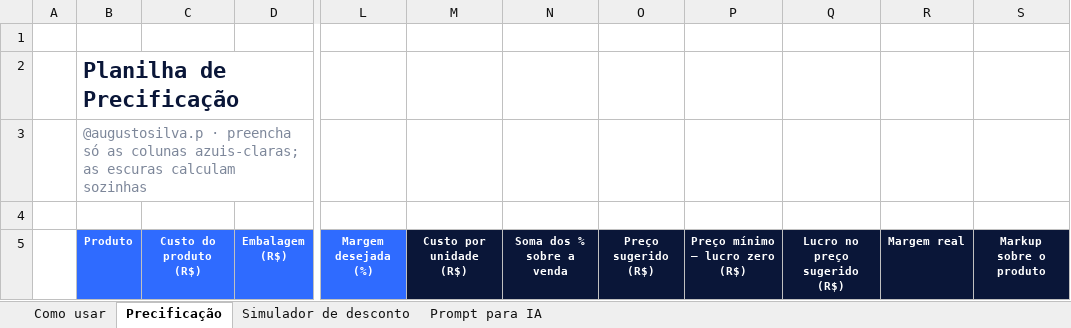
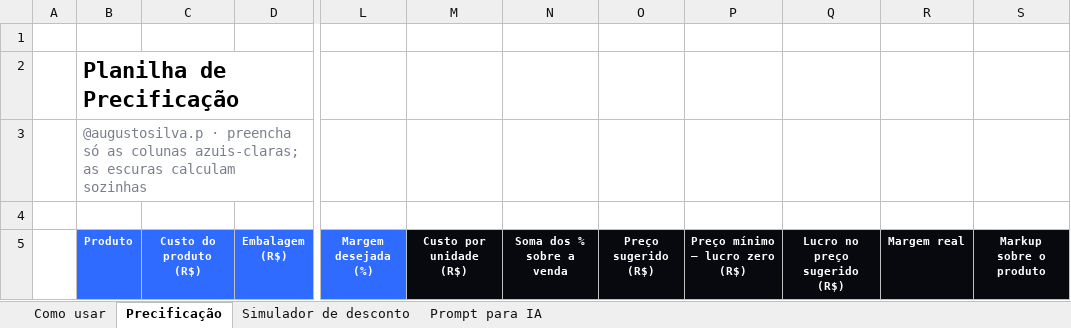
Before and after one commit to augustosilvap-ops/playtimeguitarshop, an Excel workbook: augusto/entregas/2026-11-16/03_reel_precificar-leigo/material_PLANILHA/Planilha_de_Precificacao.xlsx, sheet Precificação, drawn as a sheet; only a part is shown, gaps mark what is left out; values as stored, in another font and other column widths than the file's, no borders; conditional formats not drawn; the diff names each change by its address in the sheet, - before the commit and + after, or states it on an @@ line.

```diff
--- a/augusto/entregas/2026-11-16/03_reel_precificar-leigo/material_PLANILHA/Planilha_de_Precificacao.xlsx (sheet Precificação)
+++ b/augusto/entregas/2026-11-16/03_reel_precificar-leigo/material_PLANILHA/Planilha_de_Precificacao.xlsx (sheet Precificação)
-B2 text colour: #0A1638
+B2 text colour: black
-M5:S5 fill: #0A1638
+M5:S5 fill: #08090E
```
Also changed, not shown: sheet Como usar, sheet Prompt para IA, sheet Simulador de desconto, 9 other files.
